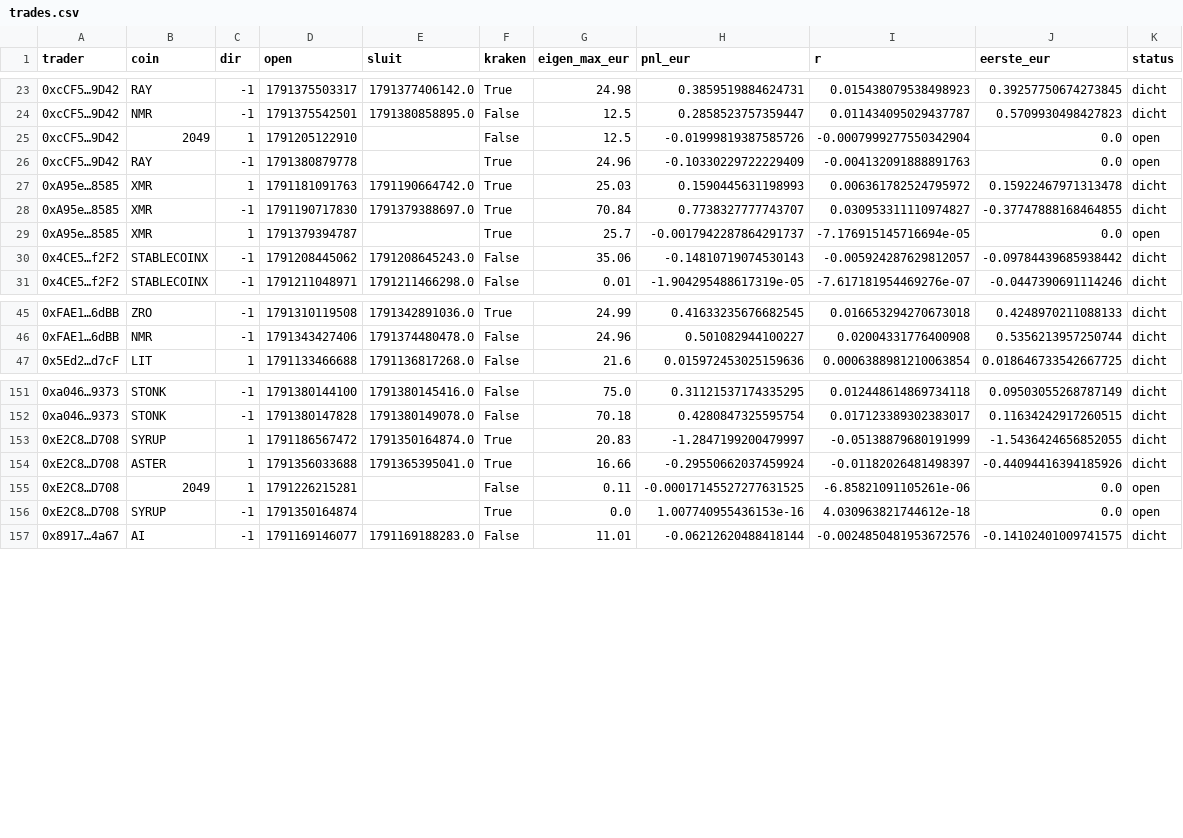
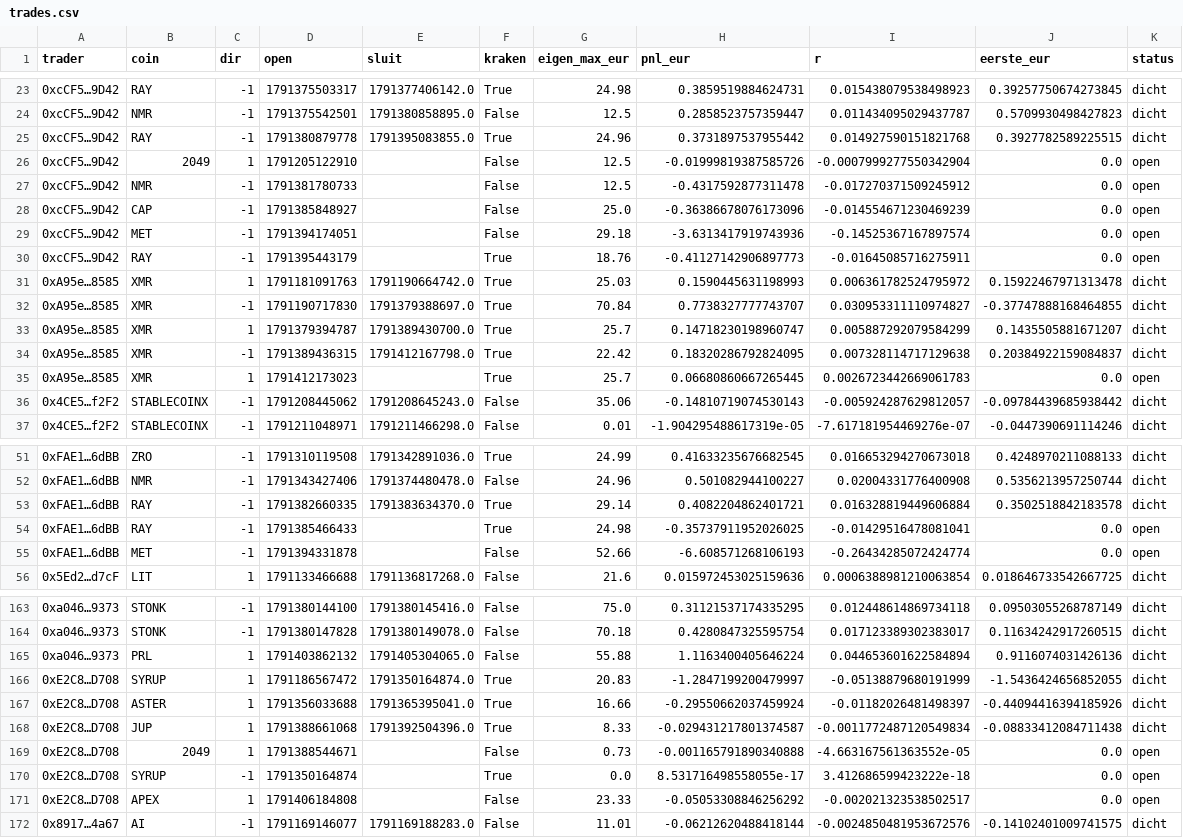
Before and after one commit to mylanreijnen2003-bot/kopieerbot, a CSV file: papierC/top20/trades.csv, drawn as a sheet; only a part is shown, gaps mark what is left out; the diff covers the shown part only.

```diff
--- a/papierC/top20/trades.csv
+++ b/papierC/top20/trades.csv
@@ -24,7 +24,13 @@ trader,coin,dir,open,sluit,kraken,eigen_max_eur,pnl_eur,r,eerste_eur,status
 0xcCF5…9D42,NMR,-1,1791375542501,1791380858895.0,False,12.5,0.2858523757359447,0.011434095029437787,0.5709930498427823,dicht
+0xcCF5…9D42,RAY,-1,1791380879778,1791395083855.0,True,24.96,0.3731897537955442,0.014927590151821768,0.3927782589225515,dicht
 0xcCF5…9D42,2049,1,1791205122910,,False,12.5,-0.01999819387585726,-0.0007999277550342904,0.0,open
-0xcCF5…9D42,RAY,-1,1791380879778,,True,24.96,-0.10330229722229409,-0.004132091888891763,0.0,open
+0xcCF5…9D42,NMR,-1,1791381780733,,False,12.5,-0.4317592877311478,-0.017270371509245912,0.0,open
+0xcCF5…9D42,CAP,-1,1791385848927,,False,25.0,-0.36386678076173096,-0.014554671230469239,0.0,open
+0xcCF5…9D42,MET,-1,1791394174051,,False,29.18,-3.6313417919743936,-0.14525367167897574,0.0,open
+0xcCF5…9D42,RAY,-1,1791395443179,,True,18.76,-0.41127142906897773,-0.01645085716275911,0.0,open
 0xA95e…8585,XMR,1,1791181091763,1791190664742.0,True,25.03,0.1590445631198993,0.006361782524795972,0.15922467971313478,dicht
 0xA95e…8585,XMR,-1,1791190717830,1791379388697.0,True,70.84,0.7738327777743707,0.030953311110974827,-0.37747888168464855,dicht
-0xA95e…8585,XMR,1,1791379394787,,True,25.7,-0.0017942287864291737,-7.176915145716694e-05,0.0,open
+0xA95e…8585,XMR,1,1791379394787,1791389430700.0,True,25.7,0.14718230198960747,0.005887292079584299,0.1435505881671207,dicht
+0xA95e…8585,XMR,-1,1791389436315,1791412167798.0,True,22.42,0.18320286792824095,0.007328114717129638,0.20384922159084837,dicht
+0xA95e…8585,XMR,1,1791412173023,,True,25.7,0.06680860667265445,0.0026723442669061783,0.0,open
 0x4CE5…f2F2,STABLECOINX,-1,1791208445062,1791208645243.0,False,35.06,-0.14810719074530143,-0.005924287629812057,-0.09784439685938442,dicht
@@ -46,2 +52,5 @@ trader,coin,dir,open,sluit,kraken,eigen_max_eur,pnl_eur,r,eerste_eur,status
 0xFAE1…6dBB,NMR,-1,1791343427406,1791374480478.0,False,24.96,0.501082944100227,0.02004331776400908,0.5356213957250744,dicht
+0xFAE1…6dBB,RAY,-1,1791382660335,1791383634370.0,True,29.14,0.4082204862401721,0.016328819449606884,0.3502518842183578,dicht
+0xFAE1…6dBB,RAY,-1,1791385466433,,True,24.98,-0.35737911952026025,-0.01429516478081041,0.0,open
+0xFAE1…6dBB,MET,-1,1791394331878,,False,52.66,-6.608571268106193,-0.26434285072424774,0.0,open
 0x5Ed2…d7cF,LIT,1,1791133466688,1791136817268.0,False,21.6,0.015972453025159636,0.0006388981210063854,0.018646733542667725,dicht
@@ -152,6 +164,9 @@ trader,coin,dir,open,sluit,kraken,eigen_max_eur,pnl_eur,r,eerste_eur,status
 0xa046…9373,STONK,-1,1791380147828,1791380149078.0,False,70.18,0.4280847325595754,0.017123389302383017,0.11634242917260515,dicht
+0xa046…9373,PRL,1,1791403862132,1791405304065.0,False,55.88,1.1163400405646224,0.044653601622584894,0.9116074031426136,dicht
 0xE2C8…D708,SYRUP,1,1791186567472,1791350164874.0,True,20.83,-1.2847199200479997,-0.05138879680191999,-1.5436424656852055,dicht
 0xE2C8…D708,ASTER,1,1791356033688,1791365395041.0,True,16.66,-0.29550662037459924,-0.01182026481498397,-0.44094416394185926,dicht
-0xE2C8…D708,2049,1,1791226215281,,False,0.11,-0.00017145527277631525,-6.85821091105261e-06,0.0,open
-0xE2C8…D708,SYRUP,-1,1791350164874,,True,0.0,1.007740955436153e-16,4.030963821744612e-18,0.0,open
+0xE2C8…D708,JUP,1,1791388661068,1791392504396.0,True,8.33,-0.029431217801374587,-0.0011772487120549834,-0.08833412084711438,dicht
+0xE2C8…D708,2049,1,1791388544671,,False,0.73,-0.001165791890340888,-4.663167561363552e-05,0.0,open
+0xE2C8…D708,SYRUP,-1,1791350164874,,True,0.0,8.531716498558055e-17,3.412686599423222e-18,0.0,open
+0xE2C8…D708,APEX,1,1791406184808,,False,23.33,-0.05053308846256292,-0.002021323538502517,0.0,open
 0x8917…4a67,AI,-1,1791169146077,1791169188283.0,False,11.01,-0.06212620488418144,-0.0024850481953672576,-0.14102401009741575,dicht
```
Also changed, not shown: 3 added rows and 27 edited cells elsewhere in this file, papierC/geschiedenis.csv, papierC/rnd20/geschiedenis.csv, 9 other files.
